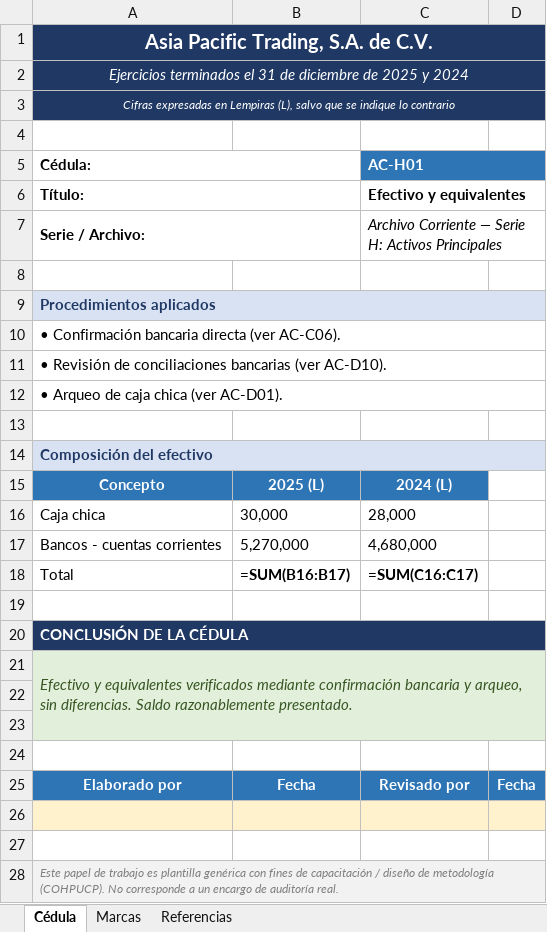
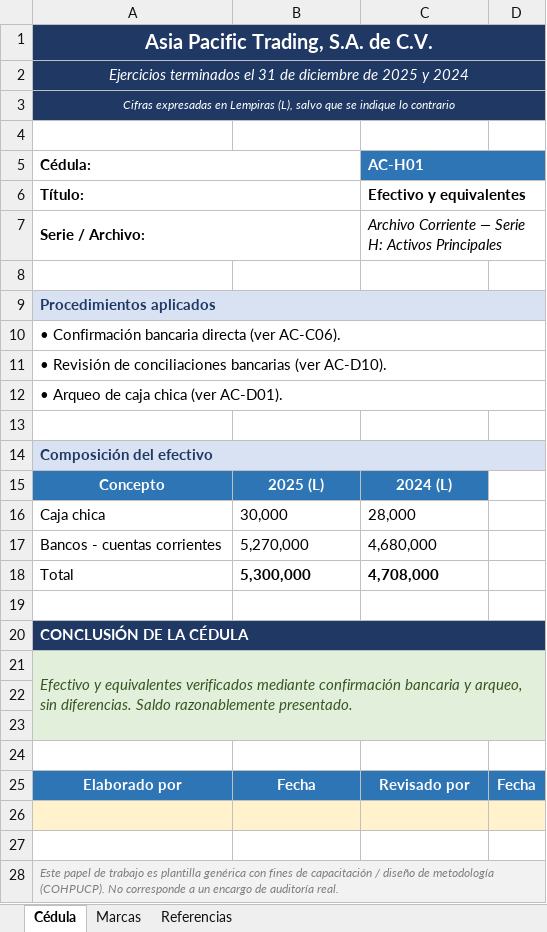
Before and after one commit to juancreyeshn-design/expediente-auditoria-nia, an Excel workbook: 08-Serie-H-Activos-Principales/AC-H01_Efectivo_y_equivalentes.xlsx, sheet Cédula, drawn as a sheet; values as stored, in another font and other column widths than the file's, no borders; formulas without a stored value are shown as written; the diff names each change by its address in the sheet, - before the commit and + after, or states it on an @@ line.

```diff
--- a/08-Serie-H-Activos-Principales/AC-H01_Efectivo_y_equivalentes.xlsx (sheet Cédula)
+++ b/08-Serie-H-Activos-Principales/AC-H01_Efectivo_y_equivalentes.xlsx (sheet Cédula)
-B1:D3 fill: none
+B1:D3 fill: #1F3864
-D5 fill: none
+D5 fill: #2E75B6
-B9:D9 fill: none
+B9:D9 fill: #D9E2F3
-B14:D14 fill: none
+B14:D14 fill: #D9E2F3
-B18: =SUM(B16:B17)
+B18: 5,300,000
-C18 (AC-H01): =SUM(C16:C17)
+C18 (AC-H01): 4,708,000
-B20:D20 fill: none
+B20:D20 fill: #1F3864
-B21:D21 fill: none
+B21:D21 fill: #E2EFDA
-A22:D23 fill: none
+A22:D23 fill: #E2EFDA
-B28:D28 fill: none
+B28:D28 fill: #F2F2F2
```
Also changed, not shown: sheet Referencias, sheet Marcas, 08-Serie-H-Activos-Principales/AC-H02_Cuentas_por_cobrar_y_deterioro_NIIF_9.xlsx, 08-Serie-H-Activos-Principales/AC-H03_Inventarios_NIC_2.xlsx, 2 other files.
